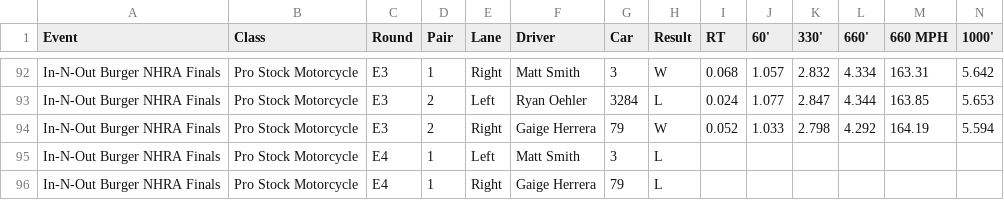
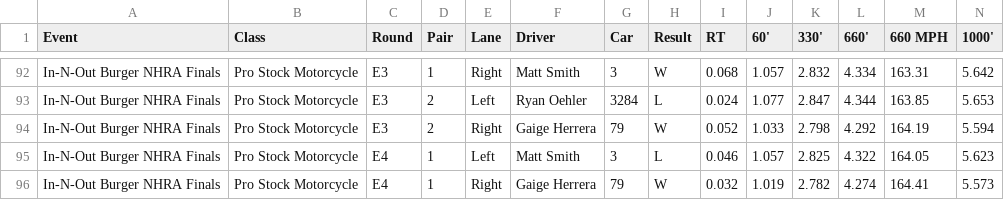
Before and after one commit to wes-buck/di-incrementals, a CSV file: events/2026-nhra-finals/pro-stock-motorcycle/DI-Incrementals-2026-nhra-finals-pro-stock-motorcycle.csv, drawn as a sheet; only a part is shown, gaps mark what is left out; removed rows and columns are numbered as before the commit, all else as after; rows hold the shown columns only; the diff names each change by its address in the sheet, - before the commit and + after, or states it on an @@ line.

```diff
--- a/events/2026-nhra-finals/pro-stock-motorcycle/DI-Incrementals-2026-nhra-finals-pro-stock-motorcycle.csv
+++ b/events/2026-nhra-finals/pro-stock-motorcycle/DI-Incrementals-2026-nhra-finals-pro-stock-motorcycle.csv
-row 95: In-N-Out Burger NHRA Finals | Pro Stock Motorcycle | E4 | 1 | Left | Matt Smith | 3 | L
-row 96: In-N-Out Burger NHRA Finals | Pro Stock Motorcycle | E4 | 1 | Right | Gaige Herrera | 79 | L
+row 95: In-N-Out Burger NHRA Finals | Pro Stock Motorcycle | E4 | 1 | Left | Matt Smith | 3 | L | 0.046 | 1.057 | 2.825 | 4.322 | 164.05 | 5.623
+row 96: In-N-Out Burger NHRA Finals | Pro Stock Motorcycle | E4 | 1 | Right | Gaige Herrera | 79 | W | 0.032 | 1.019 | 2.782 | 4.274 | 164.41 | 5.573
```
Also changed, not shown: events/2026-nhra-finals/pro-stock/DI-Incrementals-2026-nhra-finals-pro-stock.csv, pro-stock-motorcycle/DI-Incrementals-2026-nhra-finals-pro-stock-motorcycle.csv, 15 other files.
